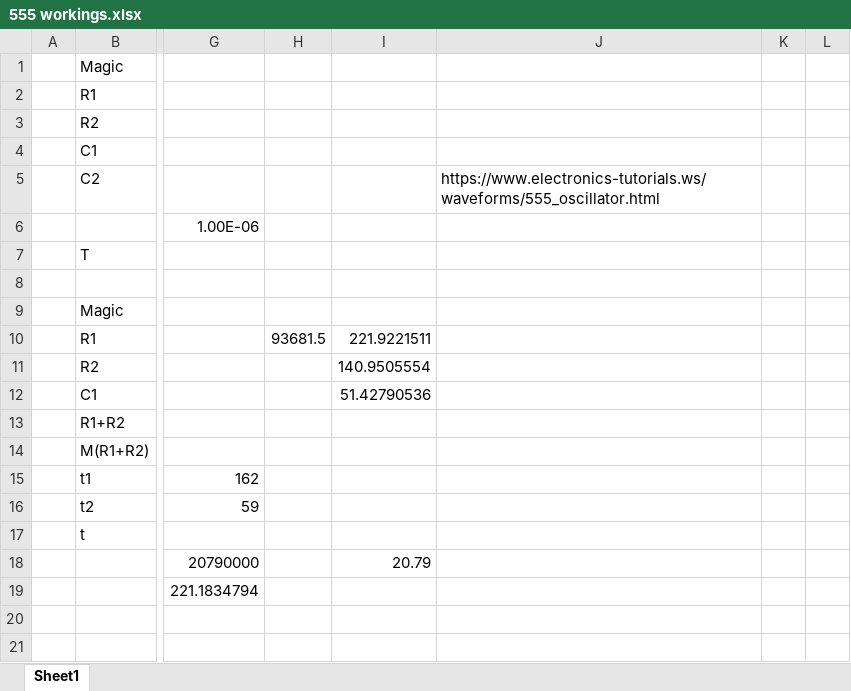
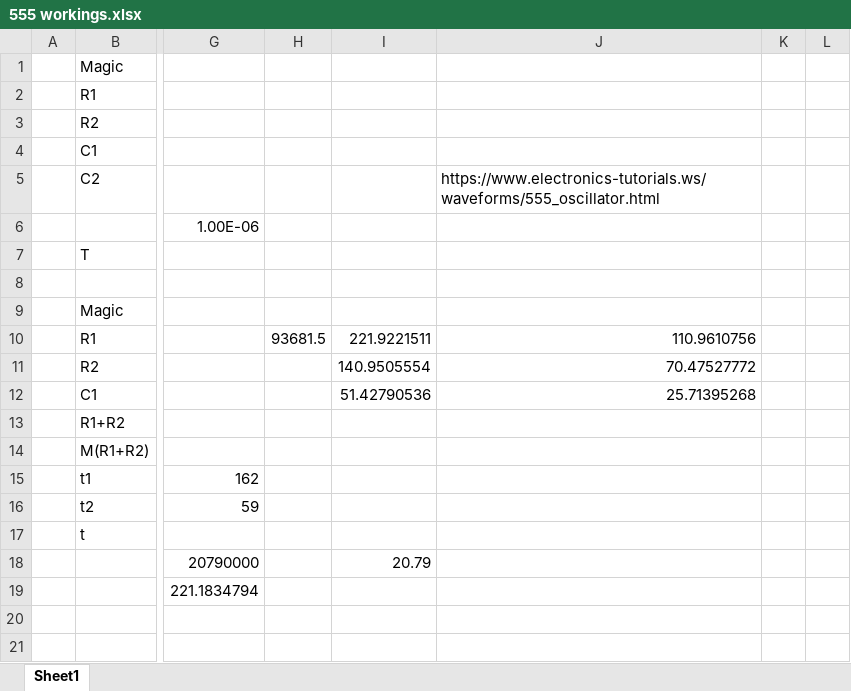
Before and after one commit to MiSTer-devel/Arcade-Blockade_MiSTer, an Excel workbook: docs/555 workings.xlsx, sheet Sheet1, drawn as a sheet; only a part is shown, gaps mark what is left out; values as stored, in another font and other column widths than the file's, no borders; the diff names each change by its address in the sheet, - before the commit and + after, or states it on an @@ line.

```diff
--- a/docs/555 workings.xlsx (sheet Sheet1)
+++ b/docs/555 workings.xlsx (sheet Sheet1)
-J10: (empty)
+J10: 110.9610756
-J11: (empty)
+J11: 70.47527772
-J12: (empty)
+J12: 25.71395268
```
Also changed, not shown: formulas that keep their value, 23 other files.
